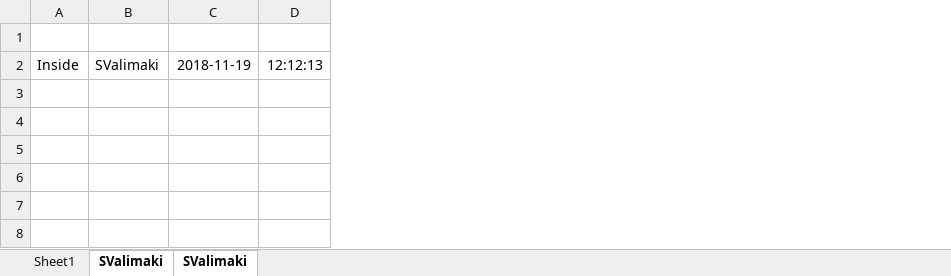
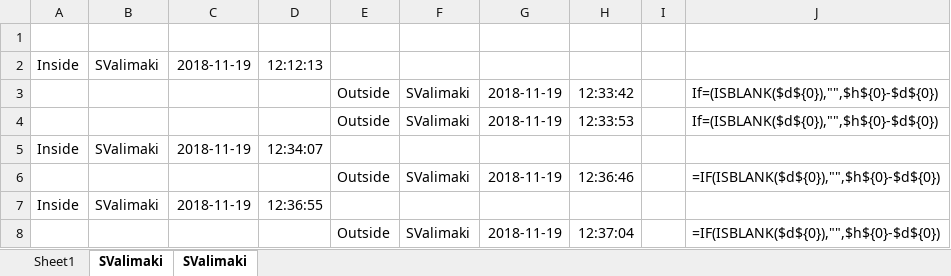
Before and after one commit to Jaketin/pilvijarjestelma, an Excel workbook: SValimaki.xlsx, sheet SValimaki, drawn as a sheet; values as stored, in another font and other column widths than the file's, no borders; formulas without a stored value are shown as written; the diff names each change by its address in the sheet, - before the commit and + after, or states it on an @@ line.

Commit message:
excel funkt

```diff
--- a/SValimaki.xlsx (sheet SValimaki)
+++ b/SValimaki.xlsx (sheet SValimaki)
+column E, empty
+column F, empty
+column G, empty
+column H, empty
+column I, empty
+column J, empty
+row 3:  |  |  |  | Outside | SValimaki | 2018-11-19 | 12:33:42 |  | If=(ISBLANK($d${0}),"",$h${0}-$d${0})
+row 4:  |  |  |  | Outside | SValimaki | 2018-11-19 | 12:33:53 |  | If=(ISBLANK($d${0}),"",$h${0}-$d${0})
+row 5: Inside | SValimaki | 2018-11-19 | 12:34:07
+row 6:  |  |  |  | Outside | SValimaki | 2018-11-19 | 12:36:46 |  | =IF(ISBLANK($d${0}),"",$h${0}-$d${0})
+row 7: Inside | SValimaki | 2018-11-19 | 12:36:55
+row 8:  |  |  |  | Outside | SValimaki | 2018-11-19 | 12:37:04 |  | =IF(ISBLANK($d${0}),"",$h${0}-$d${0})
```
Also changed, not shown: 1 other file.
